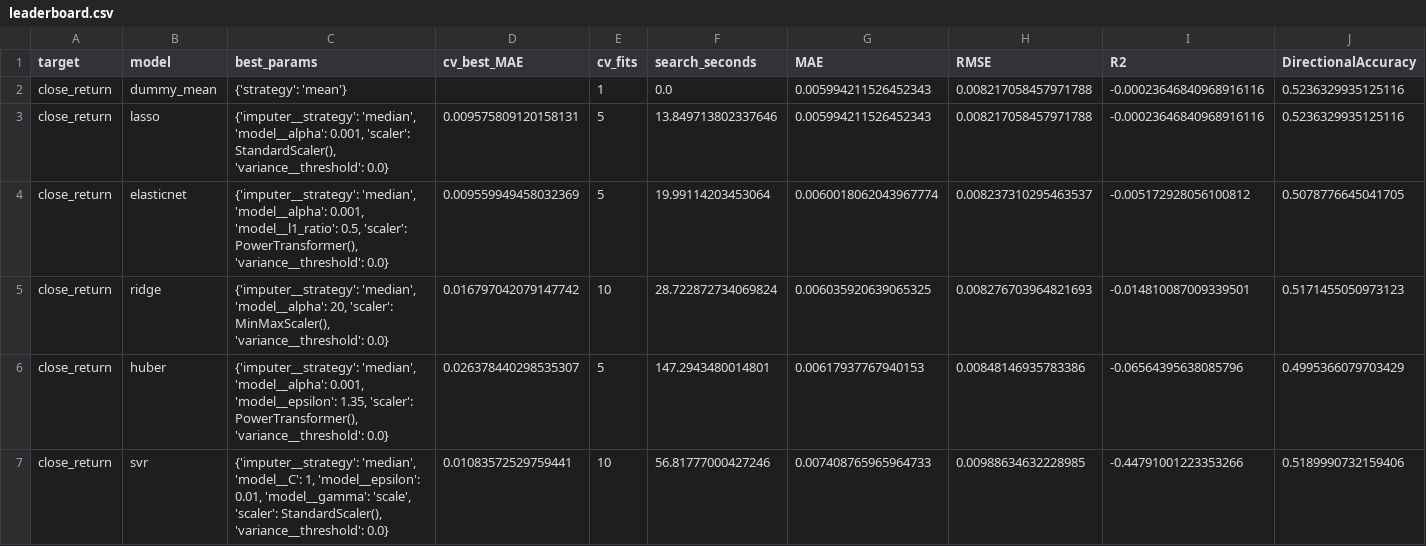
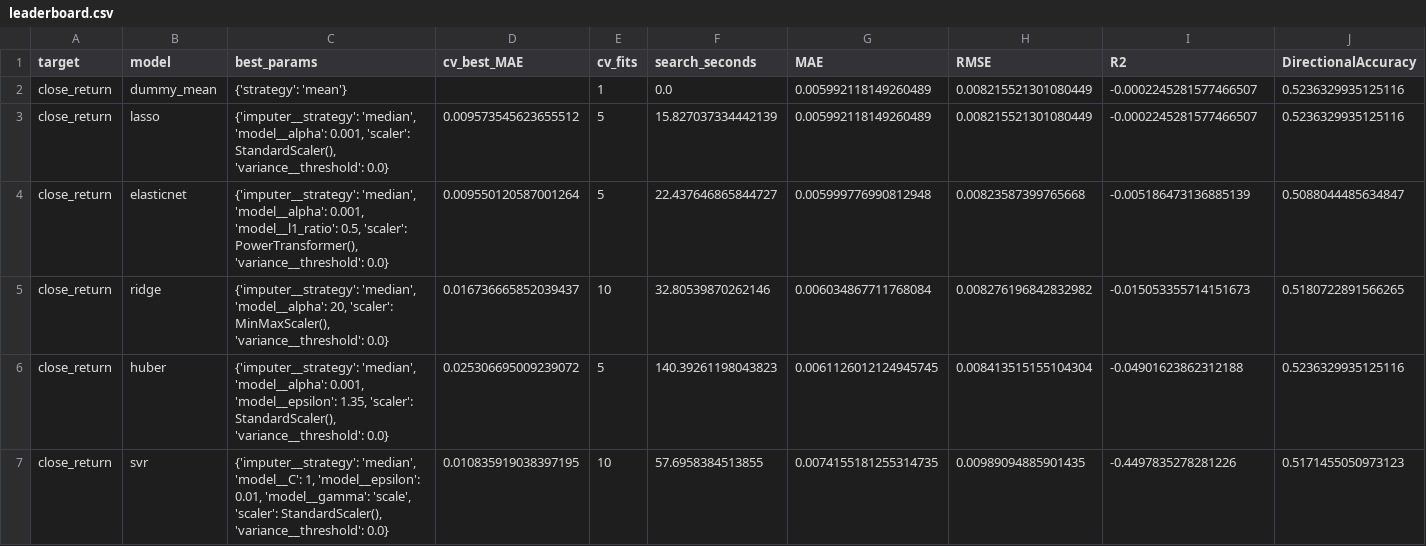
Before and after one commit to Harshithpatali/Sensex_Quant_Lab, a CSV file: artifacts/reports/leaderboard.csv, drawn as a sheet; only a part is shown; the diff covers the shown part only; the diff names each change by its address in the sheet, - before the commit and + after, or states it on an @@ line.

```diff
--- a/artifacts/reports/leaderboard.csv
+++ b/artifacts/reports/leaderboard.csv
-G2:G3 (MAE): 0.005994211526452343
+G2:G3 (MAE): 0.005992118149260489
-H2:H3 (RMSE): 0.008217058457971788
+H2:H3 (RMSE): 0.008215521301080449
-I2:I3 (R2): -0.00023646840968916116
+I2:I3 (R2): -0.0002245281577466507
-D3 (cv_best_MAE): 0.009575809120158131
+D3 (cv_best_MAE): 0.009573545623655512
-F3 (search_seconds): 13.849713802337646
+F3 (search_seconds): 15.827037334442139
-D4 (cv_best_MAE): 0.009559949458032369
+D4 (cv_best_MAE): 0.009550120587001264
-F4 (search_seconds): 19.99114203453064
+F4 (search_seconds): 22.437646865844727
-G4 (MAE): 0.0060018062043967774
+G4 (MAE): 0.005999776990812948
-H4 (RMSE): 0.008237310295463537
+H4 (RMSE): 0.00823587399765668
-I4 (R2): -0.005172928056100812
+I4 (R2): -0.005186473136885139
-J4 (DirectionalAccuracy): 0.5078776645041705
+J4 (DirectionalAccuracy): 0.5088044485634847
-D5 (cv_best_MAE): 0.016797042079147742
+D5 (cv_best_MAE): 0.016736665852039437
-F5 (search_seconds): 28.722872734069824
+F5 (search_seconds): 32.80539870262146
-G5 (MAE): 0.006035920639065325
+G5 (MAE): 0.006034867711768084
-H5 (RMSE): 0.008276703964821693
+H5 (RMSE): 0.008276196842832982
-I5 (R2): -0.014810087009339501
+I5 (R2): -0.015053355714151673
-J5 (DirectionalAccuracy): 0.5171455050973123
+J5 (DirectionalAccuracy): 0.5180722891566265
-C6 (best_params): …1.35, 'scaler': PowerTransformer(), 'variance__threshold': 0.0}
+C6 (best_params): …1.35, 'scaler': StandardScaler(), 'variance__threshold': 0.0}
-D6 (cv_best_MAE): 0.026378440298535307
+D6 (cv_best_MAE): 0.025306695009239072
-F6 (search_seconds): 147.2943480014801
+F6 (search_seconds): 140.39261198043823
-G6 (MAE): 0.00617937767940153
+G6 (MAE): 0.0061126012124945745
-H6 (RMSE): 0.00848146935783386
+H6 (RMSE): 0.008413515155104304
-I6 (R2): -0.06564395638085796
+I6 (R2): -0.04901623862312188
-J6 (DirectionalAccuracy): 0.4995366079703429
+J6 (DirectionalAccuracy): 0.5236329935125116
-D7 (cv_best_MAE): 0.01083572529759441
+D7 (cv_best_MAE): 0.010835919038397195
-F7 (search_seconds): 56.81777000427246
+F7 (search_seconds): 57.6958384513855
-G7 (MAE): 0.007408765965964733
+G7 (MAE): 0.0074155181255314735
-H7 (RMSE): 0.00988634632228985
+H7 (RMSE): 0.00989094885901435
-I7 (R2): -0.44791001223353266
+I7 (R2): -0.4497835278281226
-J7 (DirectionalAccuracy): 0.5189990732159406
+J7 (DirectionalAccuracy): 0.5171455050973123
```
Also changed, not shown: 35 edited cells elsewhere in this file, artifacts/reports/history.csv, data/raw/sensex_raw.csv, 3 other files.
